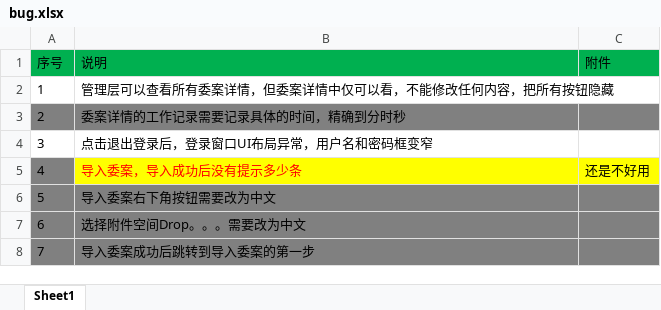
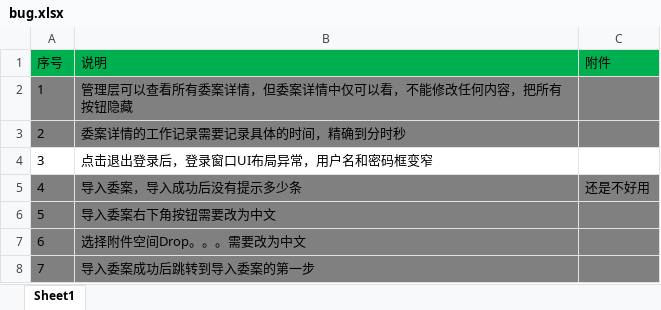
Before and after one commit to Patrick-Wang/LoanMgr, an Excel workbook: doc/bug.xlsx, sheet Sheet1, drawn as a sheet; only a part is shown; values as stored, in another font and other column widths than the file's, no borders; charts and pictures not drawn; the diff names each change by its address in the sheet, - before the commit and + after, or states it on an @@ line.

```diff
--- a/doc/bug.xlsx (sheet Sheet1)
+++ b/doc/bug.xlsx (sheet Sheet1)
-A2:C2 fill: none
+A2:C2 fill: #808080
-B5:C5 fill: #FFFF00
+B5:C5 fill: #808080
-B5 text colour: #FF0000
+B5 text colour: black
```
Also changed, not shown: 8 other files.
